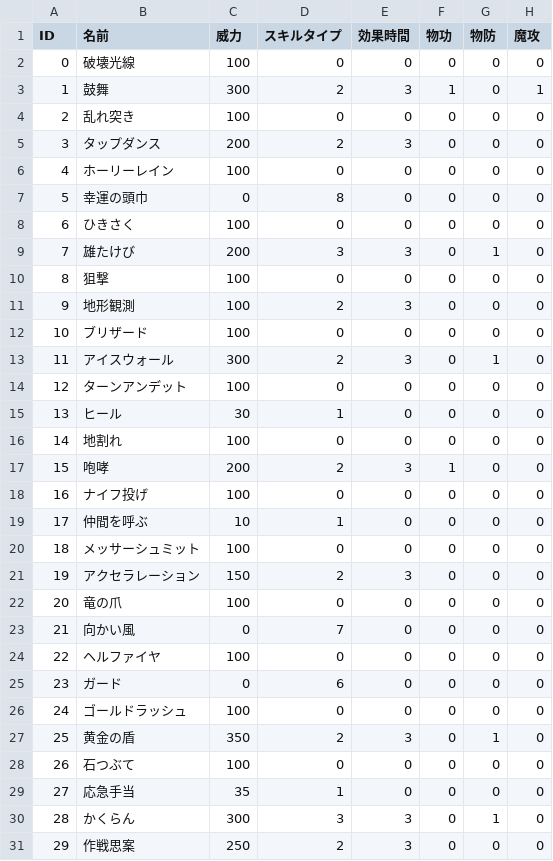
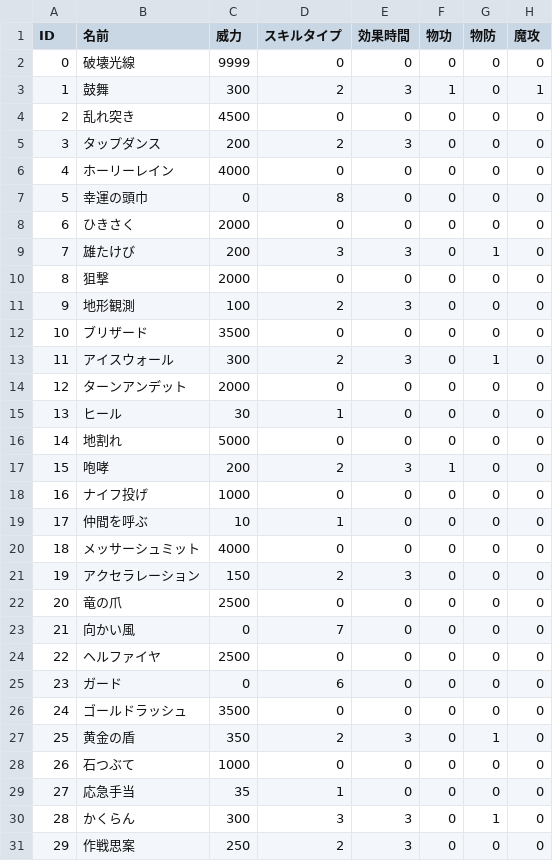
Before and after one commit to RonnChyran/ProjectWitch, a CSV file: ProjectWitch/Assets/Resources/Data/skill_data.csv, drawn as a sheet; only a part is shown; the diff covers the shown part only; the diff names each change by its address in the sheet, - before the commit and + after, or states it on an @@ line.

```diff
--- a/ProjectWitch/Assets/Resources/Data/skill_data.csv
+++ b/ProjectWitch/Assets/Resources/Data/skill_data.csv
-C2 (威力): 100
+C2 (威力): 9999
-C4 (威力): 100
+C4 (威力): 4500
-C6 (威力): 100
+C6 (威力): 4000
-C8 (威力): 100
+C8 (威力): 2000
-C10 (威力): 100
+C10 (威力): 2000
-C12 (威力): 100
+C12 (威力): 3500
-C14 (威力): 100
+C14 (威力): 2000
-C16 (威力): 100
+C16 (威力): 5000
-C18 (威力): 100
+C18 (威力): 1000
-C20 (威力): 100
+C20 (威力): 4000
-C22 (威力): 100
+C22 (威力): 2500
-C24 (威力): 100
+C24 (威力): 2500
-C26 (威力): 100
+C26 (威力): 3500
-C28 (威力): 100
+C28 (威力): 1000
```
Also changed, not shown: 27 edited cells elsewhere in this file, ProjectWitch/Assets/Resources/Data/equipment_data.csv, ProjectWitch/Assets/Resources/Data/event_data_field.csv, 21 other files.
